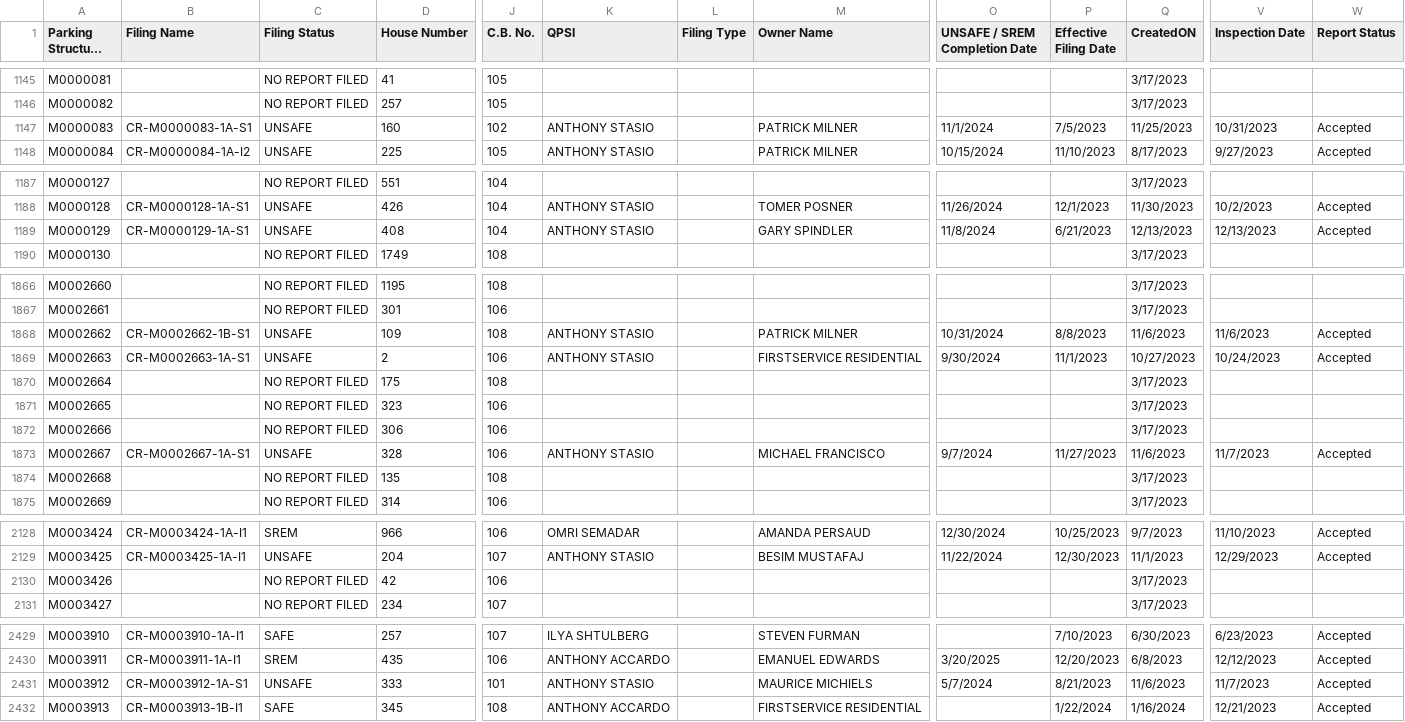
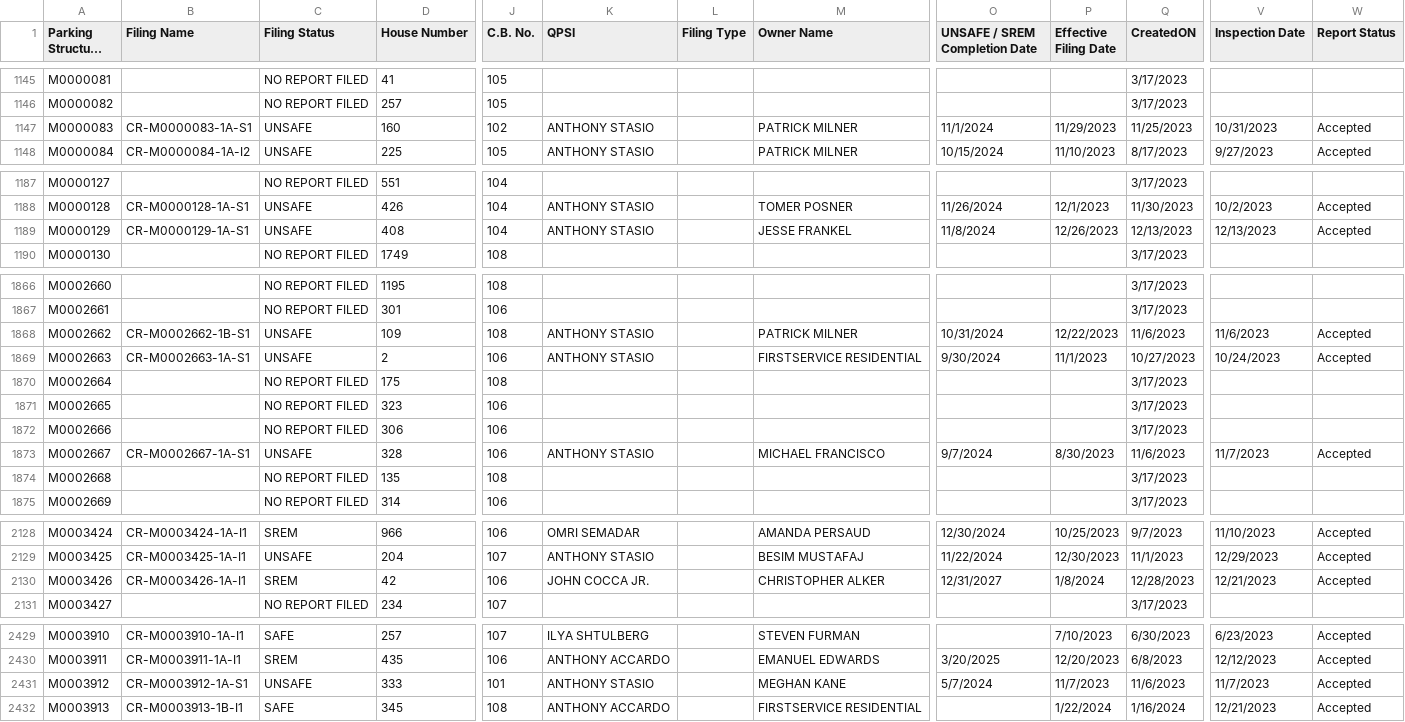
Before and after one commit to NYCDOB/ParkingStructures, a CSV file: data/ParkingStructureInspections.csv, drawn as a sheet; only a part is shown, gaps mark what is left out; long unchanged cells end in …; the diff covers the shown part only; the diff names each change by its address in the sheet, - before the commit and + after, or states it on an @@ line.

Commit message:
update from script Thu 02/15/2024  9:28:29.70

```diff
--- a/data/ParkingStructureInspections.csv
+++ b/data/ParkingStructureInspections.csv
-P1147 (Effective Filing Date): 7/5/2023
+P1147 (Effective Filing Date): 11/29/2023
-M1189 (Owner Name): GARY SPINDLER
+M1189 (Owner Name): JESSE FRANKEL
-P1189 (Effective Filing Date): 6/21/2023
+P1189 (Effective Filing Date): 12/26/2023
-P1868 (Effective Filing Date): 8/8/2023
+P1868 (Effective Filing Date): 12/22/2023
-P1873 (Effective Filing Date): 11/27/2023
+P1873 (Effective Filing Date): 8/30/2023
-B2130 (Filing Name): (empty)
+B2130 (Filing Name): CR-M0003426-1A-I1
-C2130 (Filing Status): NO REPORT FILED
+C2130 (Filing Status): SREM
-K2130 (QPSI): (empty)
+K2130 (QPSI): JOHN COCCA JR.
-M2130 (Owner Name): (empty)
+M2130 (Owner Name): CHRISTOPHER ALKER
-O2130 (UNSAFE / SREM Completion Date): (empty)
+O2130 (UNSAFE / SREM Completion Date): 12/31/2027
-P2130 (Effective Filing Date): (empty)
+P2130 (Effective Filing Date): 1/8/2024
-Q2130 (CreatedON): 3/17/2023
+Q2130 (CreatedON): 12/28/2023
-V2130 (Inspection Date): (empty)
+V2130 (Inspection Date): 12/21/2023
-W2130 (Report Status): (empty)
+W2130 (Report Status): Accepted
-M2431 (Owner Name): MAURICE MICHIELS
+M2431 (Owner Name): MEGHAN KANE
-P2431 (Effective Filing Date): 8/21/2023
+P2431 (Effective Filing Date): 11/7/2023
```
Also changed, not shown: 9 edited cells elsewhere in this file.
